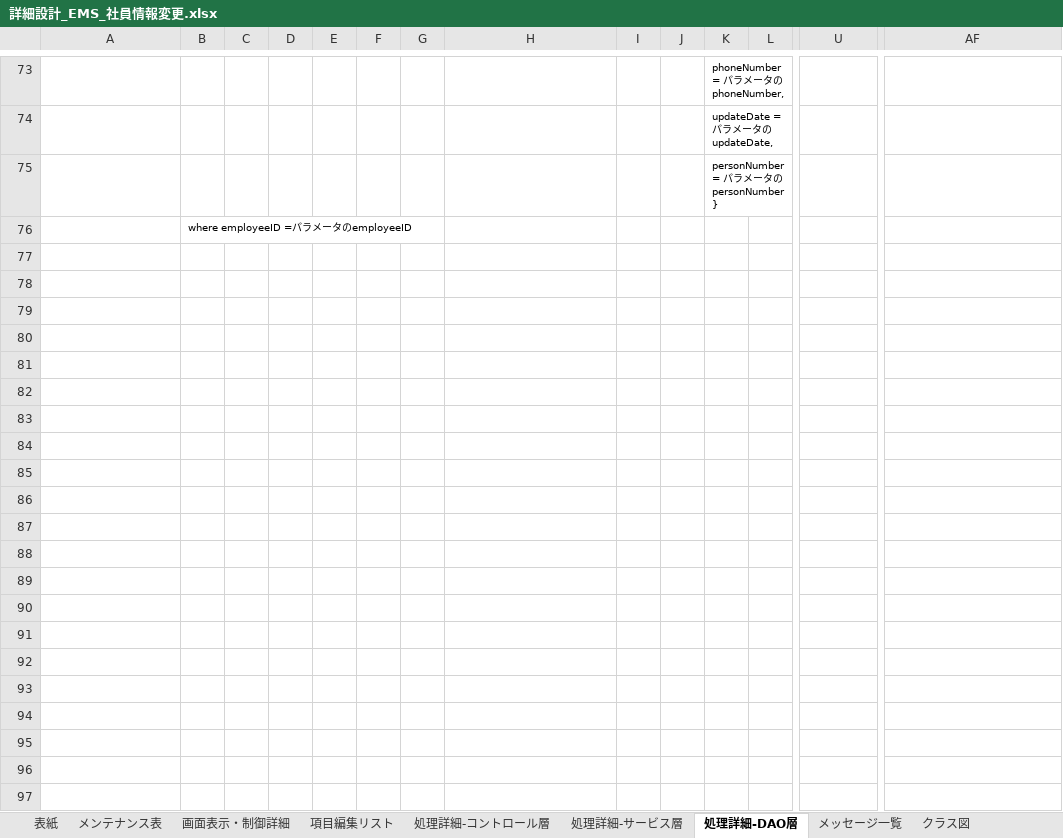
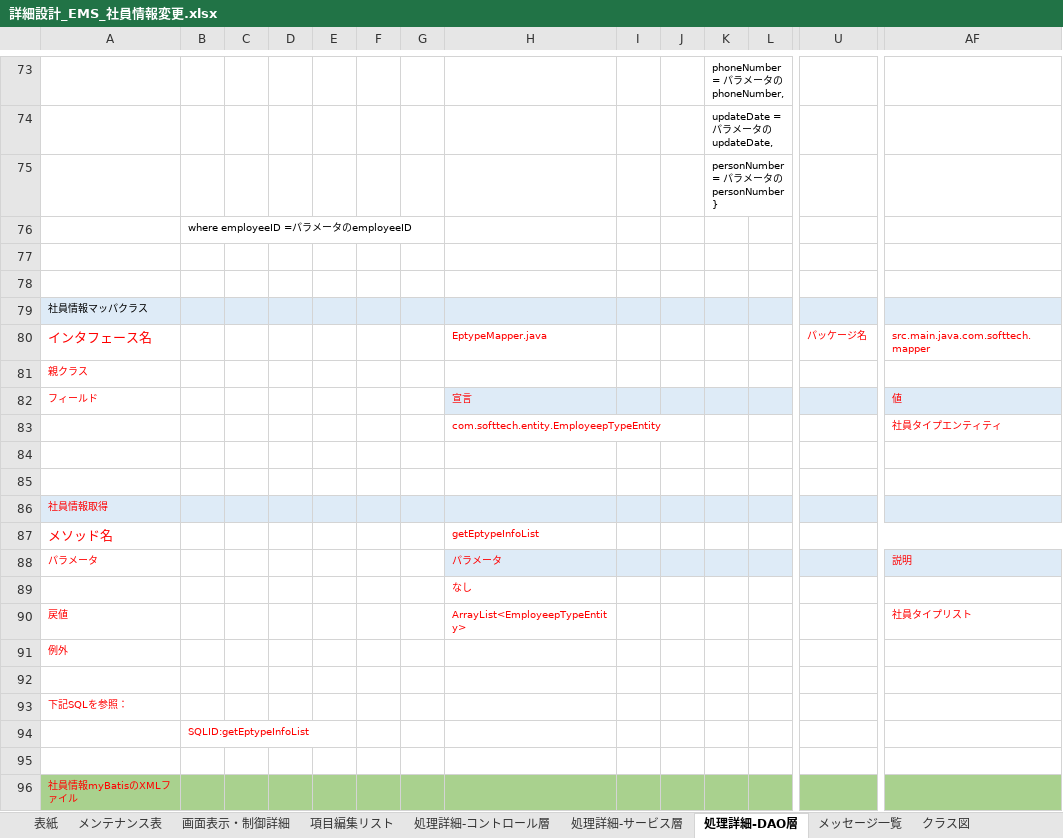
Before and after one commit to softtechSoft/ems, an Excel workbook: DOC/詳細設計書/詳細設計_EMS_社員情報変更.xlsx, sheet 処理詳細-DAO層, drawn as a sheet; only a part is shown, gaps mark what is left out; values as stored, in another font and other column widths than the file's, no borders; rows hold the shown columns only; the diff covers the shown part only; the diff names each change by its address in the sheet, - before the commit and + after, or states it on an @@ line.

Commit message:
0414

```diff
--- a/DOC/詳細設計書/詳細設計_EMS_社員情報変更.xlsx (sheet 処理詳細-DAO層)
+++ b/DOC/詳細設計書/詳細設計_EMS_社員情報変更.xlsx (sheet 処理詳細-DAO層)
+row 77: (empty)
+row 78: (empty)
+row 79: 社員情報マッパクラス
+row 80: インタフェース名 |  |  |  |  |  |  | EptypeMapper.java |  |  |  |  | パッケージ名 | src.main.java.com.softtech.mapper
+row 81: 親クラス
+row 82: フィールド |  |  |  |  |  |  | 宣言 |  |  |  |  |  | 値
+row 83:  |  |  |  |  |  |  | com.softtech.entity.EmployeepTypeEntity |  |  |  |  |  | 社員タイプエンティティ
+row 84: (empty)
+row 85: (empty)
+row 86: 社員情報取得
+row 87: メソッド名 |  |  |  |  |  |  | getEptypeInfoList
+row 88: パラメータ |  |  |  |  |  |  | パラメータ |  |  |  |  |  | 説明
+row 89:  |  |  |  |  |  |  | なし
+row 90: 戻値 |  |  |  |  |  |  | ArrayList<EmployeepTypeEntity> |  |  |  |  |  | 社員タイプリスト
+row 91: 例外
+row 92: (empty)
+row 93: 下記SQLを参照：
+row 94:  | SQLID:getEptypeInfoList
+row 95: (empty)
+row 96: 社員情報myBatisのXMLファイル
```
Also changed, not shown: 13 added rows elsewhere in this sheet, sheet 処理詳細-サービス層, charts or pictures.
